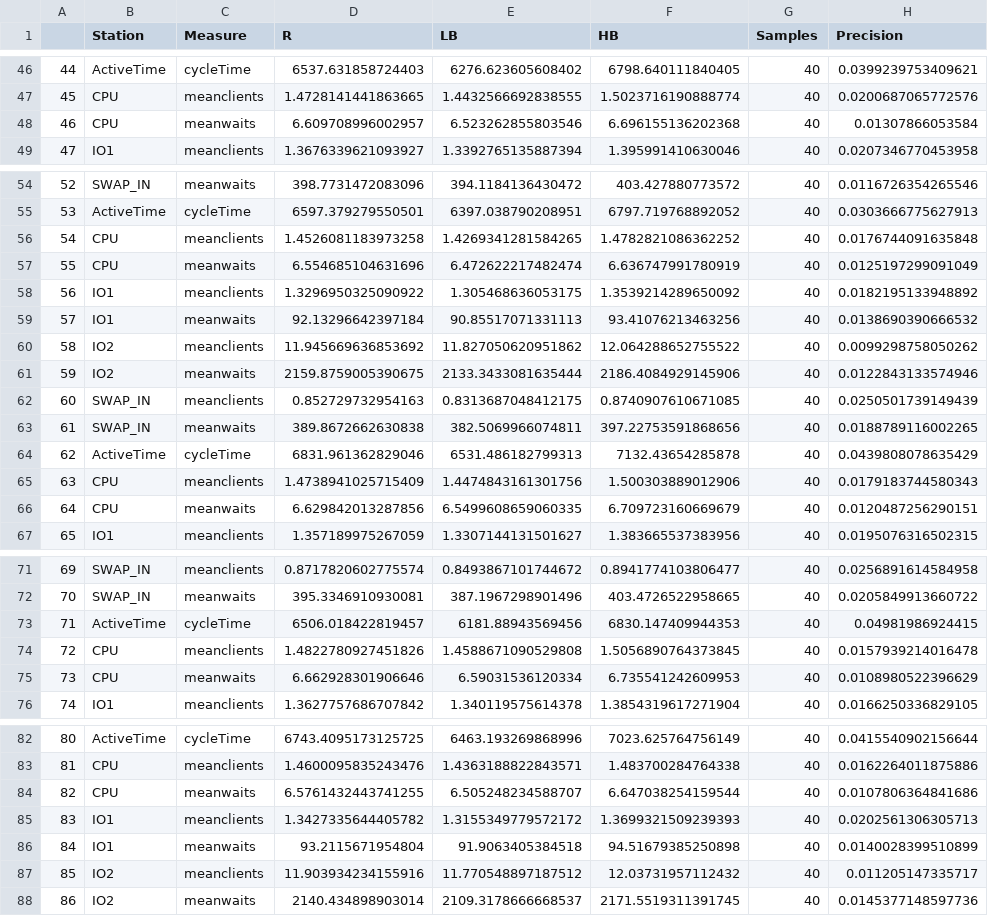
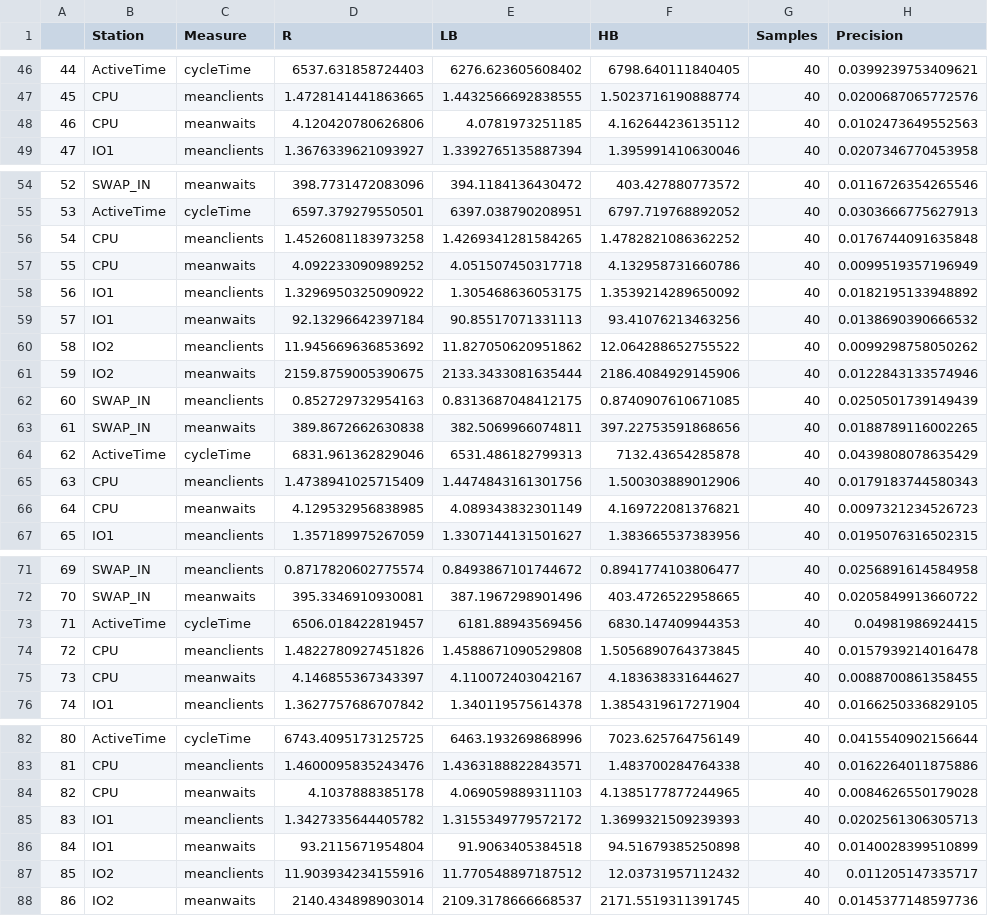
Before and after one commit to PrimeMinisterOfGreed/NextEventSimulator, a CSV file: Scheduler/doc/data/Simplified_N20.csv, drawn as a sheet; only a part is shown, gaps mark what is left out; the diff covers the shown part only; the diff names each change by its address in the sheet, - before the commit and + after, or states it on an @@ line.

```diff
--- a/Scheduler/doc/data/Simplified_N20.csv
+++ b/Scheduler/doc/data/Simplified_N20.csv
-D48 (R): 6.609708996002957
+D48 (R): 4.120420780626806
-E48 (LB): 6.523262855803546
+E48 (LB): 4.0781973251185
-F48 (HB): 6.696155136202368
+F48 (HB): 4.162644236135112
-H48 (Precision): 0.01307866053584
+H48 (Precision): 0.0102473649552563
-D57 (R): 6.554685104631696
+D57 (R): 4.092233090989252
-E57 (LB): 6.472622217482474
+E57 (LB): 4.051507450317718
-F57 (HB): 6.636747991780919
+F57 (HB): 4.132958731660786
-H57 (Precision): 0.0125197299091049
+H57 (Precision): 0.0099519357196949
-D66 (R): 6.629842013287856
+D66 (R): 4.129532956838985
-E66 (LB): 6.5499608659060335
+E66 (LB): 4.089343832301149
-F66 (HB): 6.709723160669679
+F66 (HB): 4.169722081376821
-H66 (Precision): 0.0120487256290151
+H66 (Precision): 0.0097321234526723
-D75 (R): 6.662928301906646
+D75 (R): 4.146855367343397
-E75 (LB): 6.59031536120334
+E75 (LB): 4.110072403042167
-F75 (HB): 6.735541242609953
+F75 (HB): 4.183638331644627
-H75 (Precision): 0.0108980522396629
+H75 (Precision): 0.0088700861358455
-D84 (R): 6.5761432443741255
+D84 (R): 4.1037888385178
-E84 (LB): 6.505248234588707
+E84 (LB): 4.069059889311103
-F84 (HB): 6.647038254159544
+F84 (HB): 4.1385177877244965
-H84 (Precision): 0.0107806364841686
+H84 (Precision): 0.0084626550179028
```
Also changed, not shown: 60 edited cells elsewhere in this file, 5 other files.
